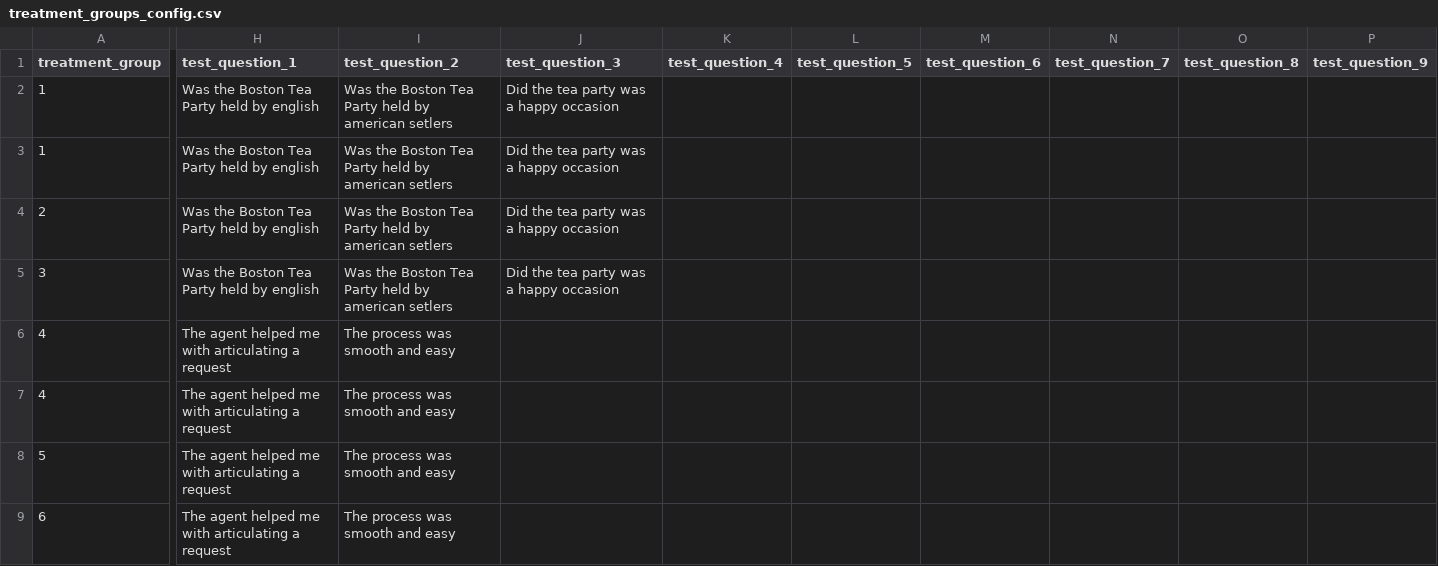
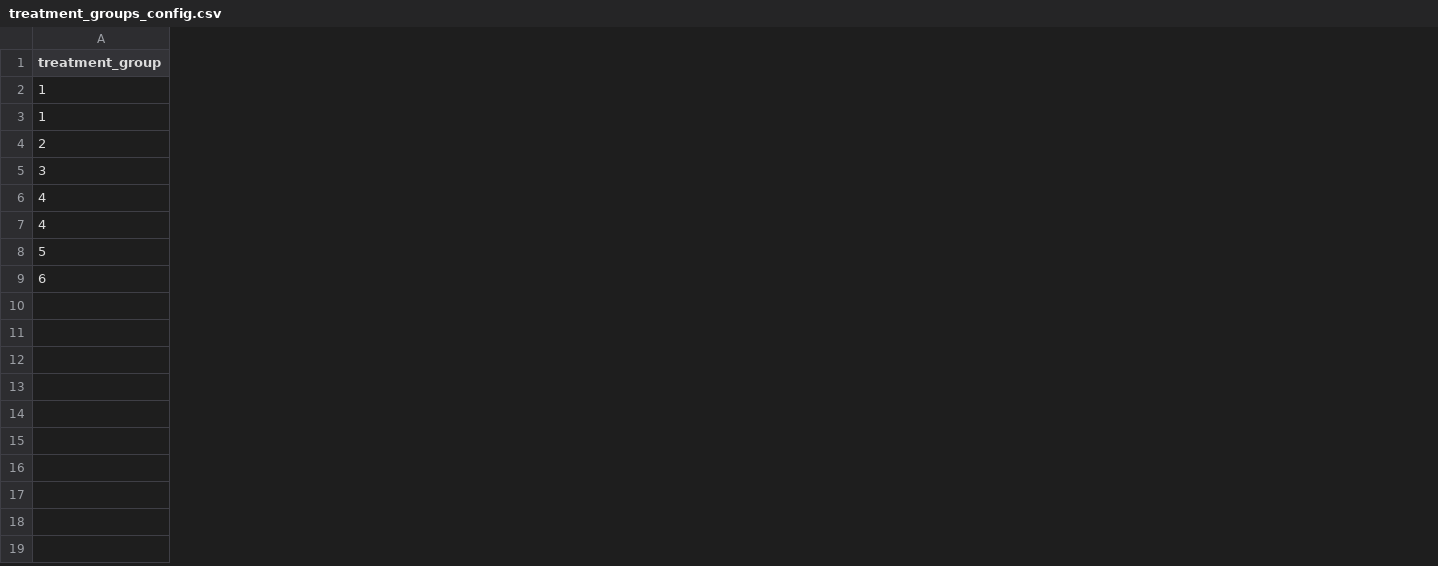
Before and after one commit to ProfNaama/digit_span_b, a CSV file: experiment_configuration/treatment_groups_config.csv, drawn as a sheet; only a part is shown, gaps mark what is left out; removed rows and columns are numbered as before the commit, all else as after; the diff covers the shown part only; the diff names each change by its address in the sheet, - before the commit and + after, or states it on an @@ line.

```diff
--- a/experiment_configuration/treatment_groups_config.csv
+++ b/experiment_configuration/treatment_groups_config.csv
-column H (test_question_1), rows 2-9: Was the Boston Tea Party held by english | Was the Boston Tea Party held by english | Was the Boston Tea Party held by english | Was the Boston Tea Party held by english | The agent helped me with articulating a request | The agent helped me with articulating a request | The agent helped me with articulating a request | The agent helped me with articulating a request
-column I (test_question_2), rows 2-9: Was the Boston Tea Party held by american setlers | Was the Boston Tea Party held by american setlers | Was the Boston Tea Party held by american setlers | Was the Boston Tea Party held by american setlers | The process was smooth and easy | The process was smooth and easy | The process was smooth and easy | The process was smooth and easy
-column J (test_question_3), rows 2-5: all Did the tea party was a happy occasion
-column K (test_question_4), empty
-column L (test_question_5), empty
-column M (test_question_6), empty
-column N (test_question_7), empty
-column O (test_question_8), empty
-column P (test_question_9), empty
```
Also changed, not shown: 1 added column and 1 removed column elsewhere in this file, experiment_configuration/experiment_desc.csv, 8 other files.
